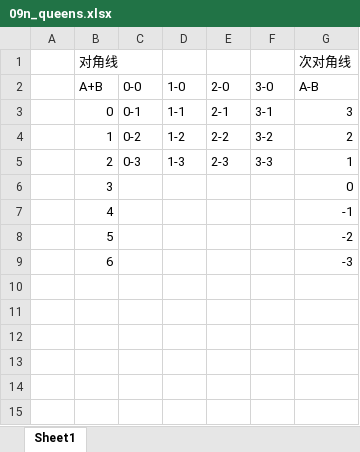
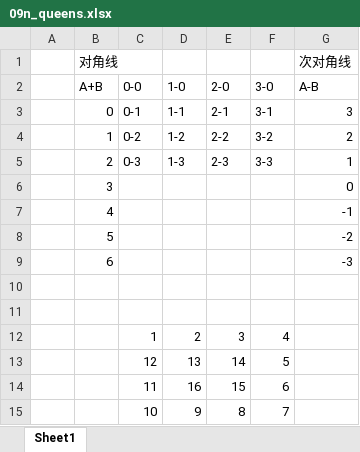
Before and after one commit to aiflyme/hello-aglo-javascript, an Excel workbook: chapter_backtracking/09n_queens.xlsx, sheet Sheet1, drawn as a sheet; values as stored, in another font and other column widths than the file's, no borders; the diff names each change by its address in the sheet, - before the commit and + after, or states it on an @@ line.

```diff
--- a/chapter_backtracking/09n_queens.xlsx (sheet Sheet1)
+++ b/chapter_backtracking/09n_queens.xlsx (sheet Sheet1)
+row 10: (empty)
+row 11: (empty)
+row 12:  |  | 1 | 2 | 3 | 4
+row 13:  |  | 12 | 13 | 14 | 5
+row 14:  |  | 11 | 16 | 15 | 6
+row 15:  |  | 10 | 9 | 8 | 7
```
Also changed, not shown: 2 other files.
